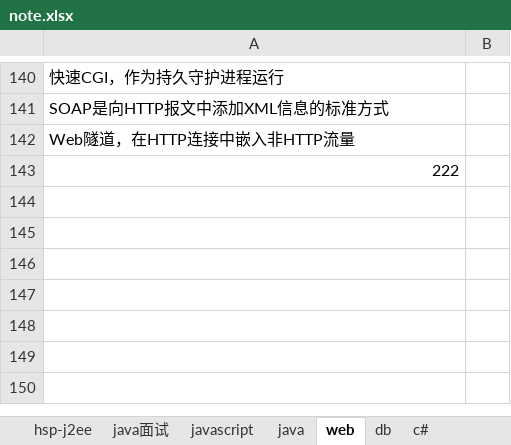
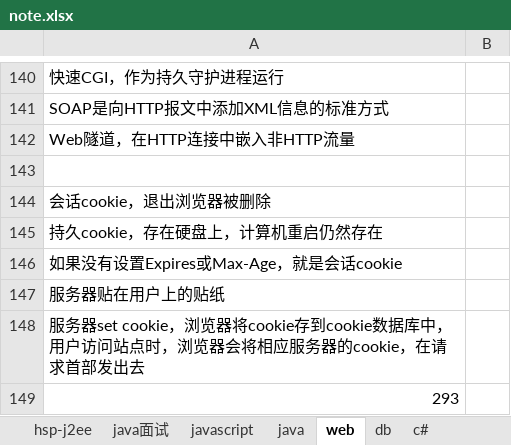
Before and after one commit to yangbushi/NoteTest, an Excel workbook: NoteTest/src/note.xlsx, sheet web, drawn as a sheet; only a part is shown, gaps mark what is left out; values as stored, in another font and other column widths than the file's, no borders; addresses are those after the commit; the diff names each change by its address in the sheet, - before the commit and + after, or states it on an @@ line.

```diff
--- a/NoteTest/src/note.xlsx (sheet web)
+++ b/NoteTest/src/note.xlsx (sheet web)
+row 143: (empty)
-A144: 222
+A144: 会话cookie，退出浏览器被删除
+row 145: 持久cookie，存在硬盘上，计算机重启仍然存在
+row 146: 如果没有设置Expires或Max-Age，就是会话cookie
+row 147: 服务器贴在用户上的贴纸
+row 148: 服务器set cookie，浏览器将cookie存到cookie数据库中，用户访问站点时，浏览器会将相应服务器的cookie，在请求首部发出去
+row 149: 293
```
Also changed, not shown: sheet c#.
